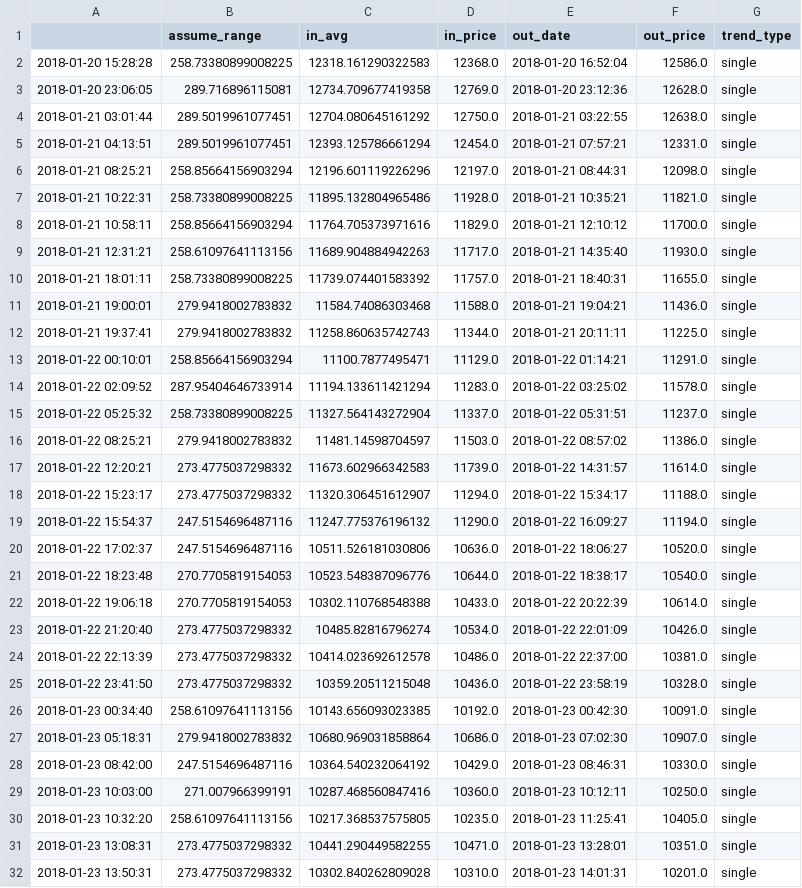
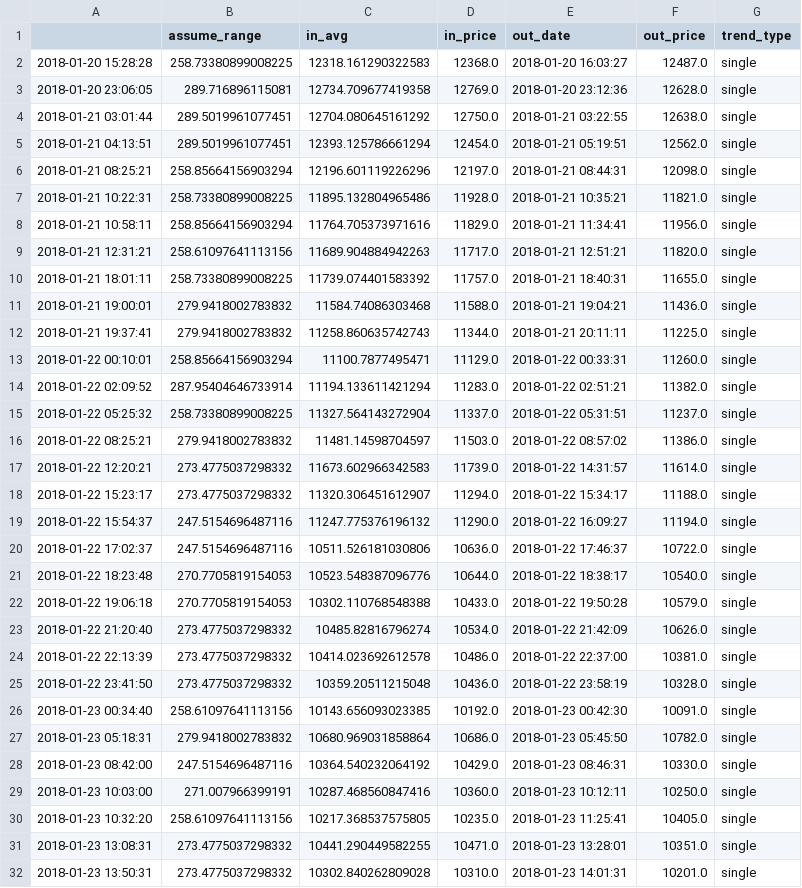
Before and after one commit to el-just/crypto_bot, a CSV file: tb/analysis/data/positions_trend_custom_diff.csv, drawn as a sheet; only a part is shown; the diff covers the shown part only.

```diff
--- a/tb/analysis/data/positions_trend_custom_diff.csv
+++ b/tb/analysis/data/positions_trend_custom_diff.csv
@@ -1,10 +1,10 @@
 ,assume_range,in_avg,in_price,out_date,out_price,trend_type
-2018-01-20 15:28:28,258.73380899008225,12318.161290322583,12368.0,2018-01-20 16:52:04,12586.0,single
+2018-01-20 15:28:28,258.73380899008225,12318.161290322583,12368.0,2018-01-20 16:03:27,12487.0,single
 2018-01-20 23:06:05,289.716896115081,12734.709677419358,12769.0,2018-01-20 23:12:36,12628.0,single
 2018-01-21 03:01:44,289.5019961077451,12704.080645161292,12750.0,2018-01-21 03:22:55,12638.0,single
-2018-01-21 04:13:51,289.5019961077451,12393.125786661294,12454.0,2018-01-21 07:57:21,12331.0,single
+2018-01-21 04:13:51,289.5019961077451,12393.125786661294,12454.0,2018-01-21 05:19:51,12562.0,single
 2018-01-21 08:25:21,258.85664156903294,12196.601119226296,12197.0,2018-01-21 08:44:31,12098.0,single
 2018-01-21 10:22:31,258.73380899008225,11895.132804965486,11928.0,2018-01-21 10:35:21,11821.0,single
-2018-01-21 10:58:11,258.85664156903294,11764.705373971616,11829.0,2018-01-21 12:10:12,11700.0,single
-2018-01-21 12:31:21,258.61097641113156,11689.904884942263,11717.0,2018-01-21 14:35:40,11930.0,single
+2018-01-21 10:58:11,258.85664156903294,11764.705373971616,11829.0,2018-01-21 11:34:41,11956.0,single
+2018-01-21 12:31:21,258.61097641113156,11689.904884942263,11717.0,2018-01-21 12:51:21,11820.0,single
 2018-01-21 18:01:11,258.73380899008225,11739.074401583392,11757.0,2018-01-21 18:40:31,11655.0,single
@@ -12,4 +12,4 @@
 2018-01-21 19:37:41,279.9418002783832,11258.860635742743,11344.0,2018-01-21 20:11:11,11225.0,single
-2018-01-22 00:10:01,258.85664156903294,11100.7877495471,11129.0,2018-01-22 01:14:21,11291.0,single
-2018-01-22 02:09:52,287.95404646733914,11194.133611421294,11283.0,2018-01-22 03:25:02,11578.0,single
+2018-01-22 00:10:01,258.85664156903294,11100.7877495471,11129.0,2018-01-22 00:33:31,11260.0,single
+2018-01-22 02:09:52,287.95404646733914,11194.133611421294,11283.0,2018-01-22 02:51:21,11382.0,single
 2018-01-22 05:25:32,258.73380899008225,11327.564143272904,11337.0,2018-01-22 05:31:51,11237.0,single
@@ -19,6 +19,6 @@
 2018-01-22 15:54:37,247.5154696487116,11247.775376196132,11290.0,2018-01-22 16:09:27,11194.0,single
-2018-01-22 17:02:37,247.5154696487116,10511.526181030806,10636.0,2018-01-22 18:06:27,10520.0,single
+2018-01-22 17:02:37,247.5154696487116,10511.526181030806,10636.0,2018-01-22 17:46:37,10722.0,single
 2018-01-22 18:23:48,270.7705819154053,10523.548387096776,10644.0,2018-01-22 18:38:17,10540.0,single
-2018-01-22 19:06:18,270.7705819154053,10302.110768548388,10433.0,2018-01-22 20:22:39,10614.0,single
-2018-01-22 21:20:40,273.4775037298332,10485.82816796274,10534.0,2018-01-22 22:01:09,10426.0,single
+2018-01-22 19:06:18,270.7705819154053,10302.110768548388,10433.0,2018-01-22 19:50:28,10579.0,single
+2018-01-22 21:20:40,273.4775037298332,10485.82816796274,10534.0,2018-01-22 21:42:09,10626.0,single
 2018-01-22 22:13:39,273.4775037298332,10414.023692612578,10486.0,2018-01-22 22:37:00,10381.0,single
@@ -26,3 +26,3 @@
 2018-01-23 00:34:40,258.61097641113156,10143.656093023385,10192.0,2018-01-23 00:42:30,10091.0,single
-2018-01-23 05:18:31,279.9418002783832,10680.969031858864,10686.0,2018-01-23 07:02:30,10907.0,single
+2018-01-23 05:18:31,279.9418002783832,10680.969031858864,10686.0,2018-01-23 05:45:50,10782.0,single
 2018-01-23 08:42:00,247.5154696487116,10364.540232064192,10429.0,2018-01-23 08:46:31,10330.0,single
```
Also changed, not shown: 1 added row and 16 edited cells elsewhere in this file.
